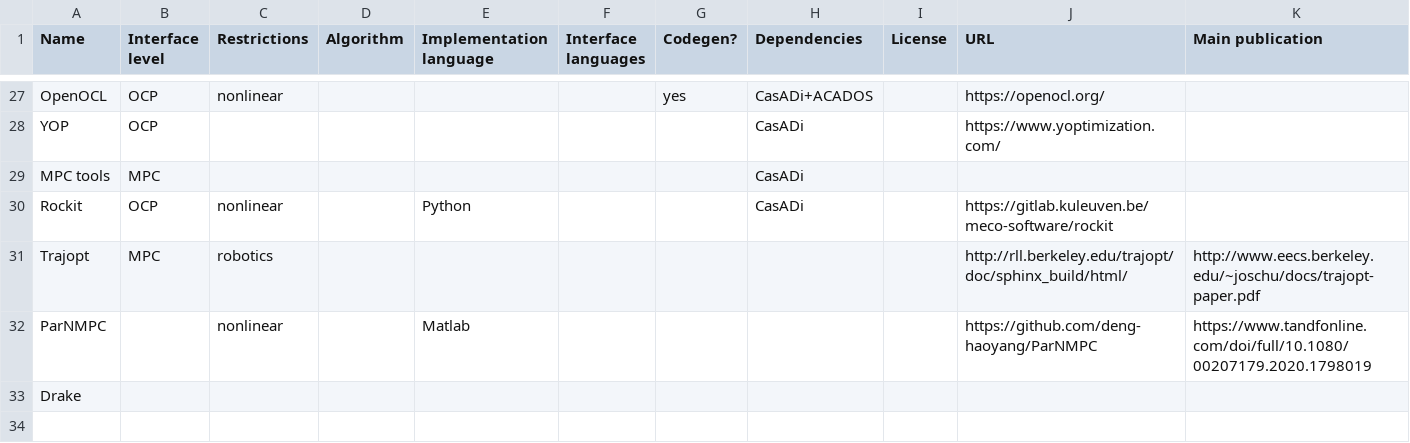
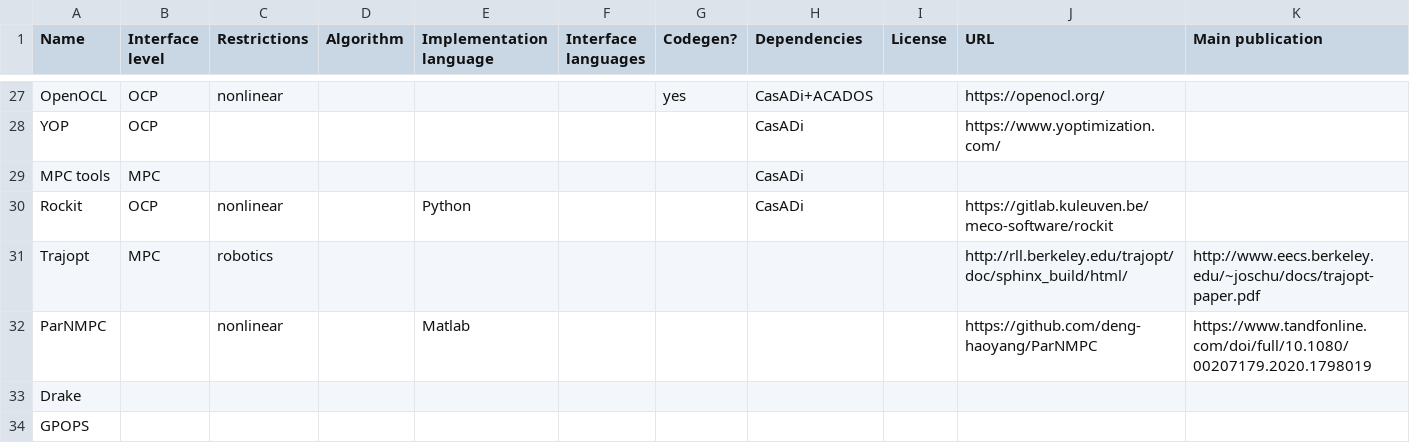
Before and after one commit to meco-group/dynamic_optimization_inventory, a CSV file: list.csv, drawn as a sheet; only a part is shown, gaps mark what is left out; the diff names each change by its address in the sheet, - before the commit and + after, or states it on an @@ line.

Commit message:
Update list.csv

```diff
--- a/list.csv
+++ b/list.csv
+row 34: GPOPS
```
